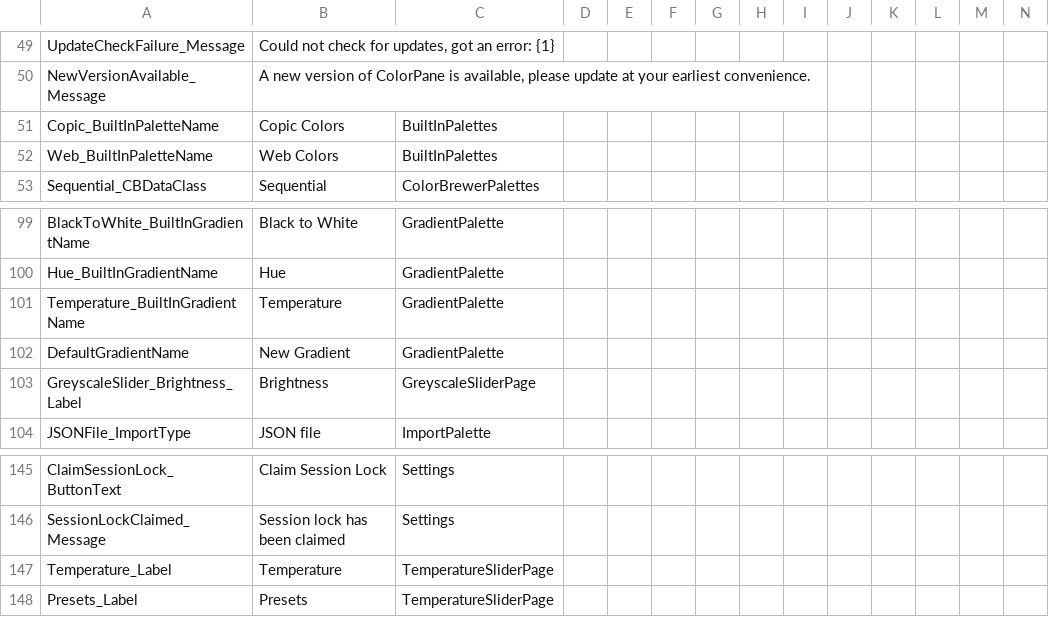
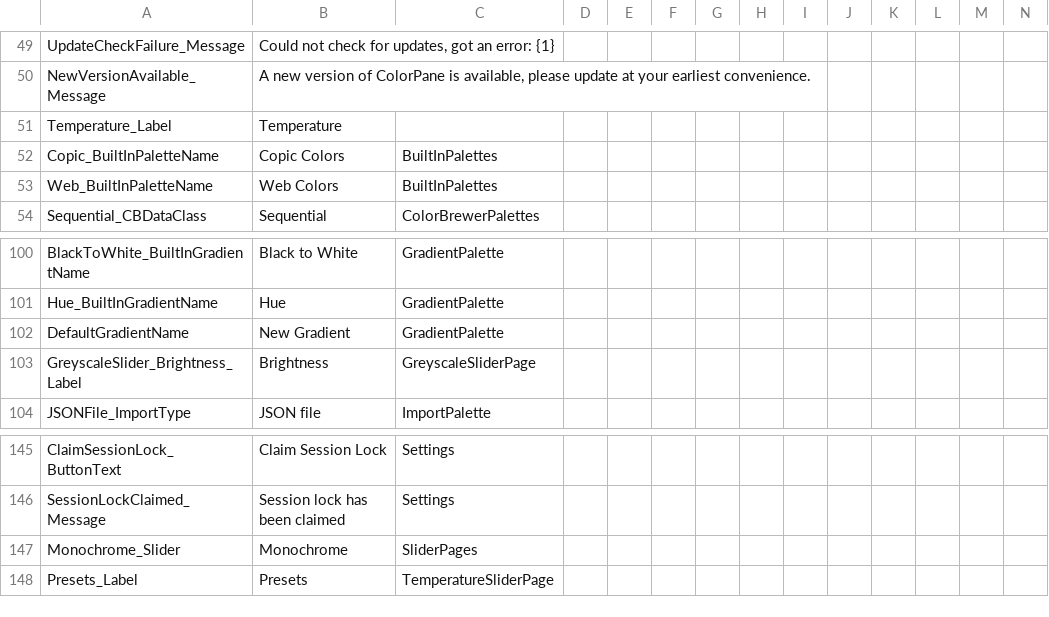
Before and after one commit to Blupo/ColorPane, a CSV file: Translations.csv, drawn as a sheet; only a part is shown, gaps mark what is left out; removed rows and columns are numbered as before the commit, all else as after; rows hold the shown columns only; the diff names each change by its address in the sheet, - before the commit and + after, or states it on an @@ line.

Commit message:
Update translations

```diff
--- a/Translations.csv
+++ b/Translations.csv
+row 51: Temperature_Label | Temperature
-row 101: Temperature_BuiltInGradientName | Temperature | GradientPalette
-row 147: Temperature_Label | Temperature | TemperatureSliderPage
+row 147: Monochrome_Slider | Monochrome | SliderPages
```
Also changed, not shown: 2 other files.
